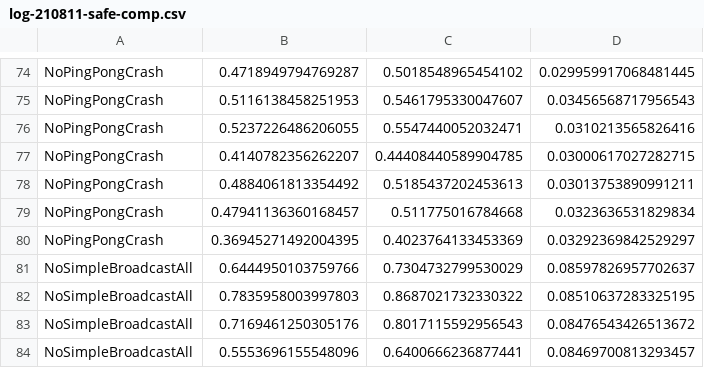
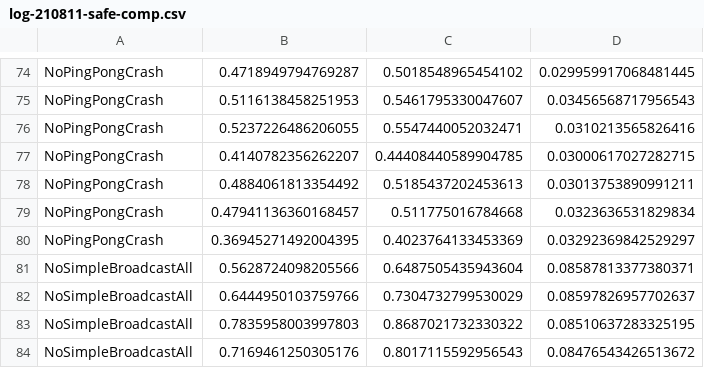
Before and after one commit to adbarwell/DottyGenerator, a CSV file: log-210811-safe-comp.csv, drawn as a sheet; only a part is shown, gaps mark what is left out; the shorter side is filled out with more unchanged rows; the diff names each change by its address in the sheet, - before the commit and + after, or states it on an @@ line.

```diff
--- a/log-210811-safe-comp.csv
+++ b/log-210811-safe-comp.csv
+row 81: NoSimpleBroadcastAll | 0.5628724098205566 | 0.6487505435943604 | 0.08587813377380371
```
Also changed, not shown: 2 other files.
